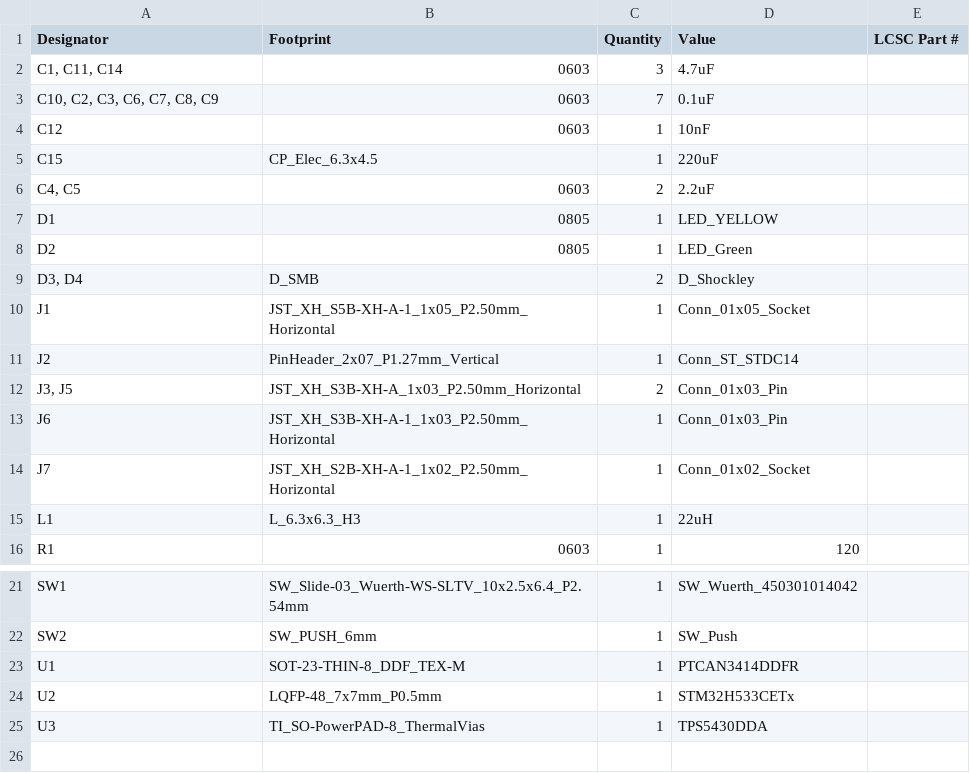
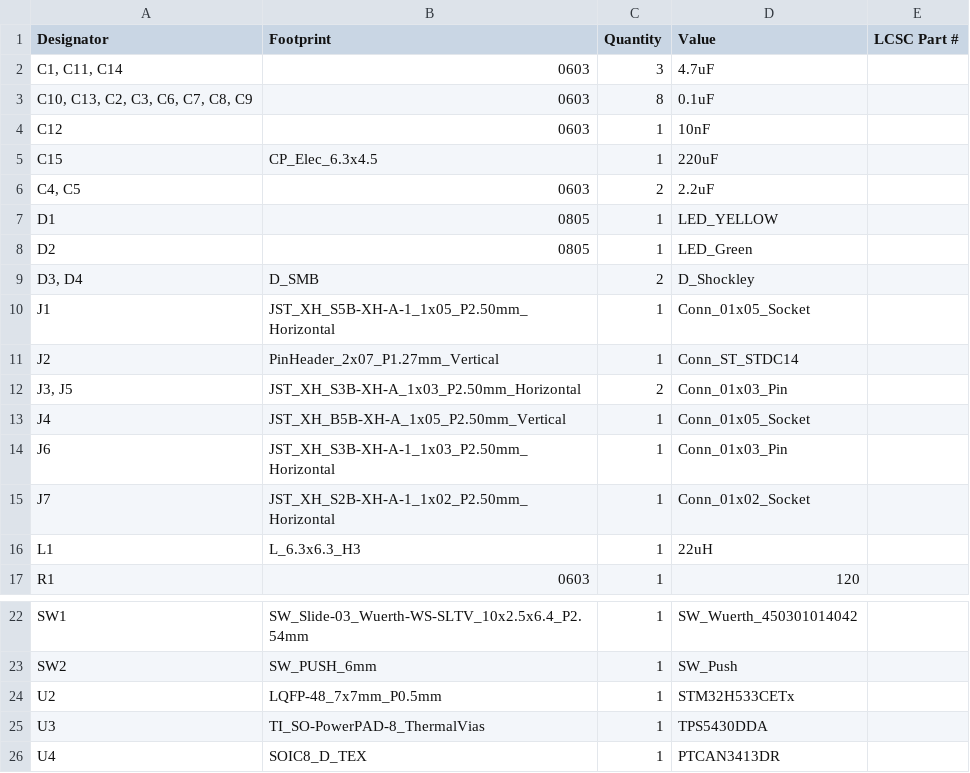
Before and after one commit to ramunecyudokusha/Ariake2026offseasonKairo, a CSV file: moter_powerup_boardv3/production/MotorUpGradeBoardV3_bom.csv, drawn as a sheet; only a part is shown, gaps mark what is left out.

```diff
--- a/moter_powerup_boardv3/production/MotorUpGradeBoardV3_bom.csv
+++ b/moter_powerup_boardv3/production/MotorUpGradeBoardV3_bom.csv
@@ -2,3 +2,3 @@
 "C1, C11, C14",0603,3,4.7uF,
-"C10, C2, C3, C6, C7, C8, C9",0603,7,0.1uF,
+"C10, C13, C2, C3, C6, C7, C8, C9",0603,8,0.1uF,
 C12,0603,1,10nF,
@@ -12,2 +12,3 @@ J2,PinHeader_2x07_P1.27mm_Vertical,1,Conn_ST_STDC14,
 "J3, J5",JST_XH_S3B-XH-A_1x03_P2.50mm_Horizontal,2,Conn_01x03_Pin,
+J4,JST_XH_B5B-XH-A_1x05_P2.50mm_Vertical,1,Conn_01x05_Socket,
 J6,JST_XH_S3B-XH-A-1_1x03_P2.50mm_Horizontal,1,Conn_01x03_Pin,
@@ -22,4 +23,4 @@ SW1,SW_Slide-03_Wuerth-WS-SLTV_10x2.5x6.4_P2.54mm,1,SW_Wuerth_450301014042,
 SW2,SW_PUSH_6mm,1,SW_Push,
-U1,SOT-23-THIN-8_DDF_TEX-M,1,PTCAN3414DDFR,
 U2,LQFP-48_7x7mm_P0.5mm,1,STM32H533CETx,
 U3,TI_SO-PowerPAD-8_ThermalVias,1,TPS5430DDA,
+U4,SOIC8_D_TEX,1,PTCAN3413DR,
```
Also changed, not shown: LED_board_v1/production/bom.csv, LED_board_v1/production/designators.csv, 18 other files.
